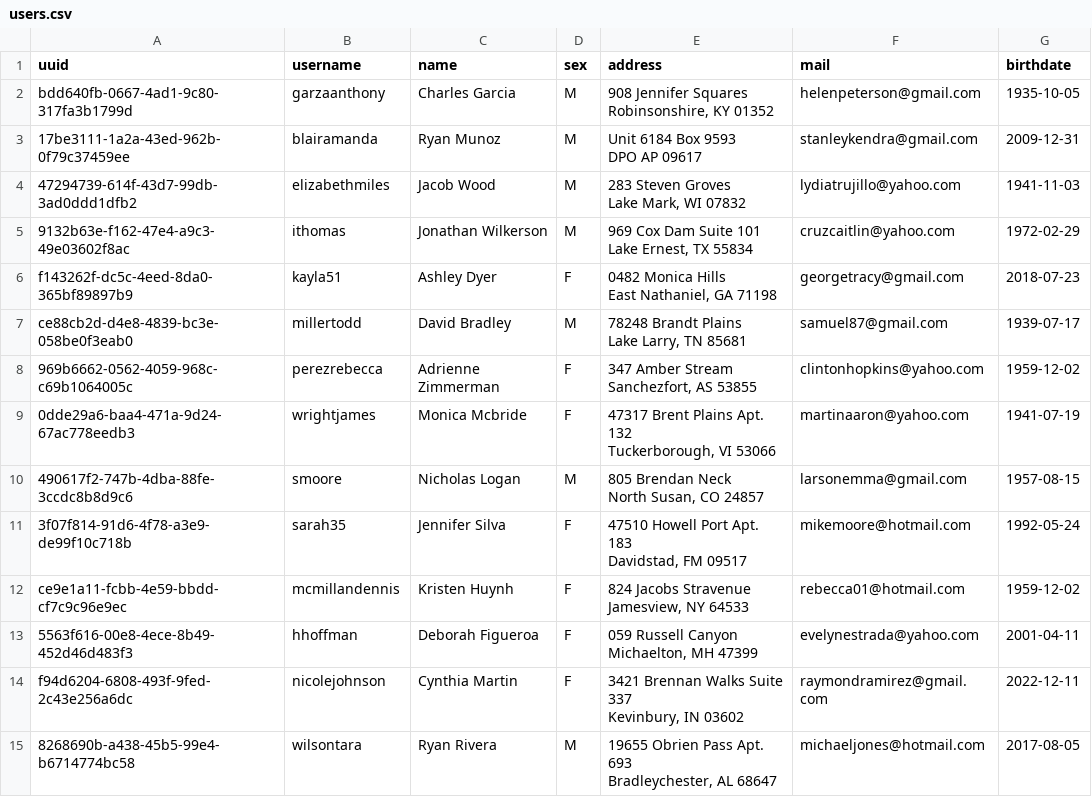
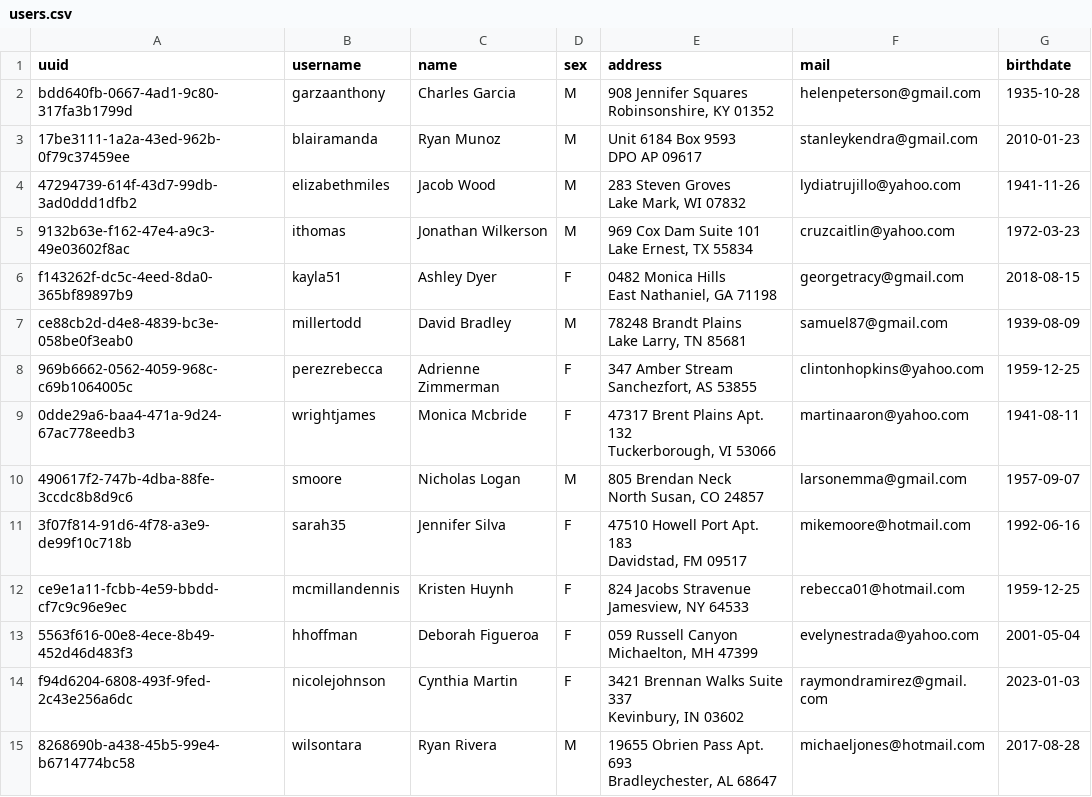
Before and after one commit to Laurene15/ece-2026-bigdata, a CSV file: users.csv, drawn as a sheet; only a part is shown; the diff covers the shown part only.

```diff
--- a/users.csv
+++ b/users.csv
@@ -1,29 +1,29 @@
 uuid,username,name,sex,address,mail,birthdate
-bdd640fb-0667-4ad1-9c80-317fa3b1799d,garzaanthony,Charles Garcia,M,"908 Jennifer Squares
-Robinsonshire, KY 01352",helenpeterson@gmail.com,1935-10-05
-17be3111-1a2a-43ed-962b-0f79c37459ee,blairamanda,Ryan Munoz,M,"Unit 6184 Box 9593
-DPO AP 09617",stanleykendra@gmail.com,2009-12-31
-47294739-614f-43d7-99db-3ad0ddd1dfb2,elizabethmiles,Jacob Wood,M,"283 Steven Groves
-Lake Mark, WI 07832",lydiatrujillo@yahoo.com,1941-11-03
-9132b63e-f162-47e4-a9c3-49e03602f8ac,ithomas,Jonathan Wilkerson,M,"969 Cox Dam Suite 101
-Lake Ernest, TX 55834",cruzcaitlin@yahoo.com,1972-02-29
-f143262f-dc5c-4eed-8da0-365bf89897b9,kayla51,Ashley Dyer,F,"0482 Monica Hills
-East Nathaniel, GA 71198",georgetracy@gmail.com,2018-07-23
-ce88cb2d-d4e8-4839-bc3e-058be0f3eab0,millertodd,David Bradley,M,"78248 Brandt Plains
-Lake Larry, TN 85681",samuel87@gmail.com,1939-07-17
-969b6662-0562-4059-968c-c69b1064005c,perezrebecca,Adrienne Zimmerman,F,"347 Amber Stream
-Sanchezfort, AS 53855",clintonhopkins@yahoo.com,1959-12-02
-0dde29a6-baa4-471a-9d24-67ac778eedb3,wrightjames,Monica Mcbride,F,"47317 Brent Plains Apt. 132
-Tuckerborough, VI 53066",martinaaron@yahoo.com,1941-07-19
-490617f2-747b-4dba-88fe-3ccdc8b8d9c6,smoore,Nicholas Logan,M,"805 Brendan Neck
-North Susan, CO 24857",larsonemma@gmail.com,1957-08-15
-3f07f814-91d6-4f78-a3e9-de99f10c718b,sarah35,Jennifer Silva,F,"47510 Howell Port Apt. 183
-Davidstad, FM 09517",mikemoore@hotmail.com,1992-05-24
-ce9e1a11-fcbb-4e59-bbdd-cf7c9c96e9ec,mcmillandennis,Kristen Huynh,F,"824 Jacobs Stravenue
-Jamesview, NY 64533",rebecca01@hotmail.com,1959-12-02
-5563f616-00e8-4ece-8b49-452d46d483f3,hhoffman,Deborah Figueroa,F,"059 Russell Canyon
-Michaelton, MH 47399",evelynestrada@yahoo.com,2001-04-11
-f94d6204-6808-493f-9fed-2c43e256a6dc,nicolejohnson,Cynthia Martin,F,"3421 Brennan Walks Suite 337
-Kevinbury, IN 03602",raymondramirez@gmail.com,2022-12-11
-8268690b-a438-45b5-99e4-b6714774bc58,wilsontara,Ryan Rivera,M,"19655 Obrien Pass Apt. 693
-Bradleychester, AL 68647",michaeljones@hotmail.com,2017-08-05
+bdd640fb-0667-4ad1-9c80-317fa3b1799d,garzaanthony,Charles Garcia,M,"908 Jennifer Squares
+Robinsonshire, KY 01352",helenpeterson@gmail.com,1935-10-28
+17be3111-1a2a-43ed-962b-0f79c37459ee,blairamanda,Ryan Munoz,M,"Unit 6184 Box 9593
+DPO AP 09617",stanleykendra@gmail.com,2010-01-23
+47294739-614f-43d7-99db-3ad0ddd1dfb2,elizabethmiles,Jacob Wood,M,"283 Steven Groves
+Lake Mark, WI 07832",lydiatrujillo@yahoo.com,1941-11-26
+9132b63e-f162-47e4-a9c3-49e03602f8ac,ithomas,Jonathan Wilkerson,M,"969 Cox Dam Suite 101
+Lake Ernest, TX 55834",cruzcaitlin@yahoo.com,1972-03-23
+f143262f-dc5c-4eed-8da0-365bf89897b9,kayla51,Ashley Dyer,F,"0482 Monica Hills
+East Nathaniel, GA 71198",georgetracy@gmail.com,2018-08-15
+ce88cb2d-d4e8-4839-bc3e-058be0f3eab0,millertodd,David Bradley,M,"78248 Brandt Plains
+Lake Larry, TN 85681",samuel87@gmail.com,1939-08-09
+969b6662-0562-4059-968c-c69b1064005c,perezrebecca,Adrienne Zimmerman,F,"347 Amber Stream
+Sanchezfort, AS 53855",clintonhopkins@yahoo.com,1959-12-25
+0dde29a6-baa4-471a-9d24-67ac778eedb3,wrightjames,Monica Mcbride,F,"47317 Brent Plains Apt. 132
+Tuckerborough, VI 53066",martinaaron@yahoo.com,1941-08-11
+490617f2-747b-4dba-88fe-3ccdc8b8d9c6,smoore,Nicholas Logan,M,"805 Brendan Neck
+North Susan, CO 24857",larsonemma@gmail.com,1957-09-07
+3f07f814-91d6-4f78-a3e9-de99f10c718b,sarah35,Jennifer Silva,F,"47510 Howell Port Apt. 183
+Davidstad, FM 09517",mikemoore@hotmail.com,1992-06-16
+ce9e1a11-fcbb-4e59-bbdd-cf7c9c96e9ec,mcmillandennis,Kristen Huynh,F,"824 Jacobs Stravenue
+Jamesview, NY 64533",rebecca01@hotmail.com,1959-12-25
+5563f616-00e8-4ece-8b49-452d46d483f3,hhoffman,Deborah Figueroa,F,"059 Russell Canyon
+Michaelton, MH 47399",evelynestrada@yahoo.com,2001-05-04
+f94d6204-6808-493f-9fed-2c43e256a6dc,nicolejohnson,Cynthia Martin,F,"3421 Brennan Walks Suite 337
+Kevinbury, IN 03602",raymondramirez@gmail.com,2023-01-03
+8268690b-a438-45b5-99e4-b6714774bc58,wilsontara,Ryan Rivera,M,"19655 Obrien Pass Apt. 693
+Bradleychester, AL 68647",michaeljones@hotmail.com,2017-08-28
```
Also changed, not shown: 36 edited cells elsewhere in this file, 4 other files.
